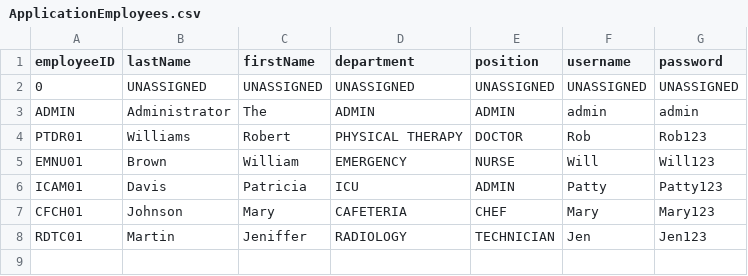
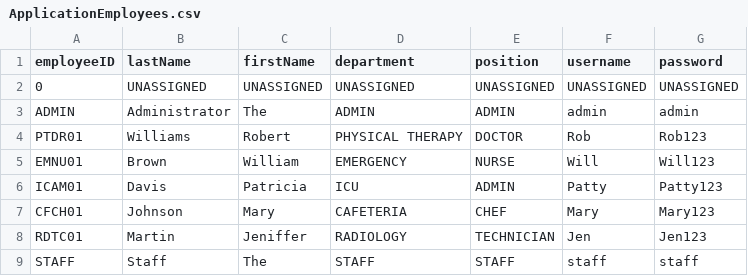
Before and after one commit to CS3733-D22-Team-B/CS3733-D22-Team-B-Application, a CSV file: src/main/resources/edu/wpi/cs3733/D22/teamB/databases/CSVs/ApplicationEmployees.csv, drawn as a sheet.

Commit message:
added staff staff login

```diff
--- a/src/main/resources/edu/wpi/cs3733/D22/teamB/databases/CSVs/ApplicationEmployees.csv
+++ b/src/main/resources/edu/wpi/cs3733/D22/teamB/databases/CSVs/ApplicationEmployees.csv
@@ -8 +8,2 @@ CFCH01,Johnson,Mary,CAFETERIA,CHEF,Mary,Mary123
 RDTC01,Martin,Jeniffer,RADIOLOGY,TECHNICIAN,Jen,Jen123
+STAFF,Staff,The,STAFF,STAFF,staff,staff
```
